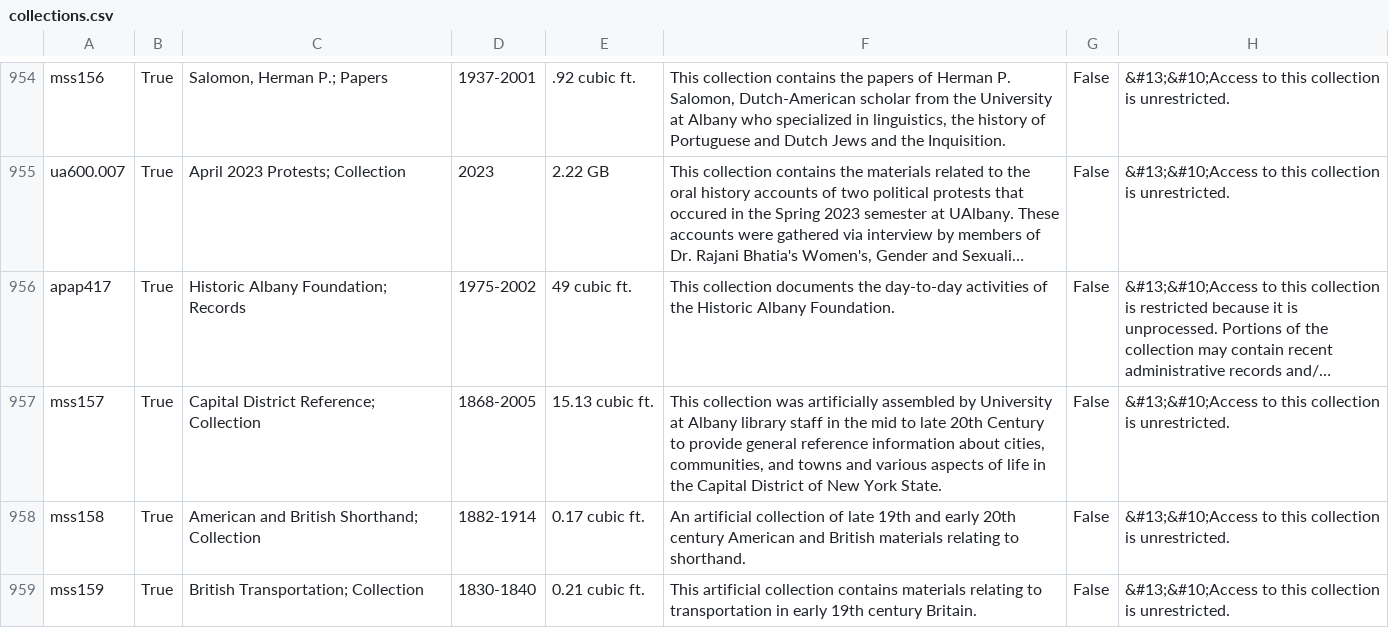
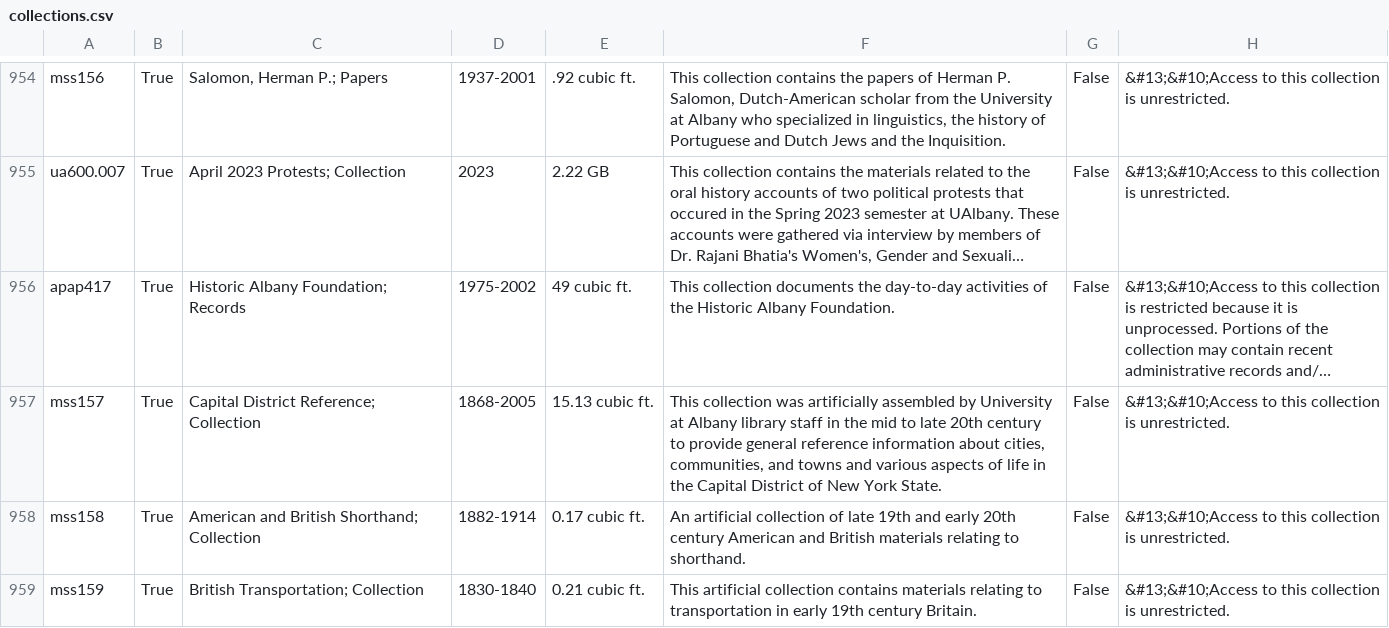
Before and after one commit to UAlbanyArchives/collections, a CSV file: staticData/collections.csv, drawn as a sheet; only a part is shown, gaps mark what is left out; long unchanged cells end in …; the diff names each change by its address in the sheet, - before the commit and + after, or states it on an @@ line.

Commit message:
modified collections exported from ArchivesSpace

```diff
--- a/staticData/collections.csv
+++ b/staticData/collections.csv
-F957: …late 20th Century to provide…
+F957: …late 20th century to provide…
```
